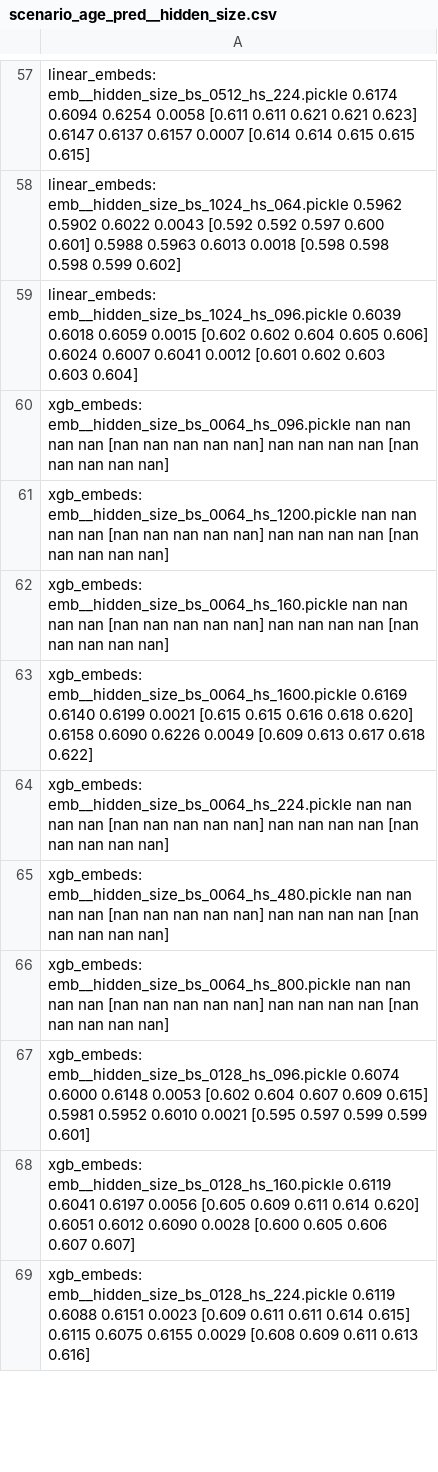
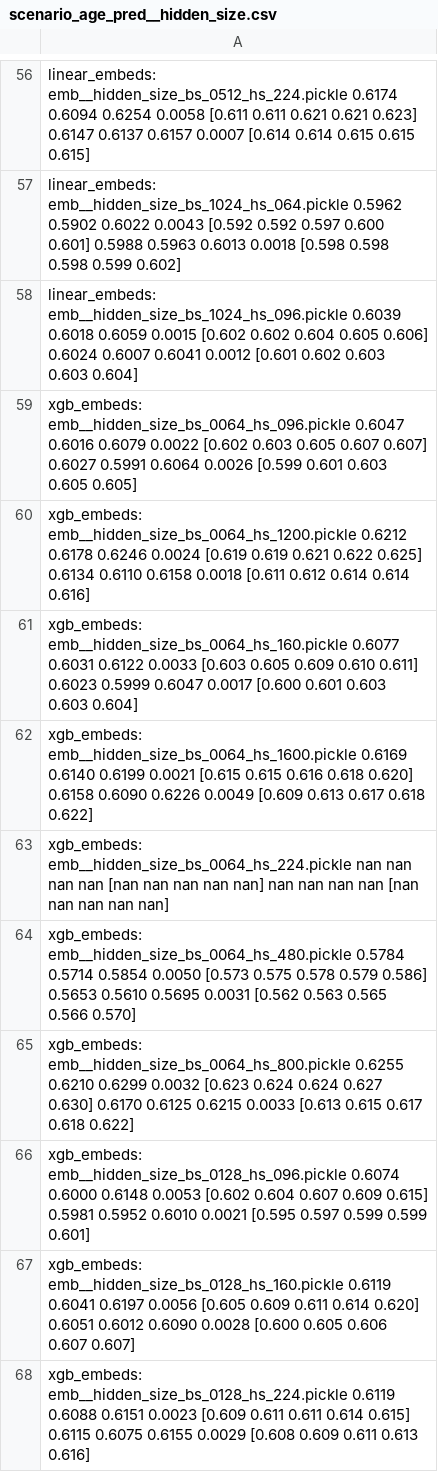
Before and after one commit to sberbank-ai-lab/pytorch-lifestream, a CSV file: opends/runs/scenario_age_pred__hidden_size.csv, drawn as a sheet; only a part is shown, gaps mark what is left out; the diff covers the shown part only.

Commit message:
* hidden_size results

```diff
--- a/opends/runs/scenario_age_pred__hidden_size.csv
+++ b/opends/runs/scenario_age_pred__hidden_size.csv
@@ -59,9 +58,9 @@ linear_embeds: emb__hidden_size_bs_1024_hs_064.pickle        0.5962  0.5902  0.6
 linear_embeds: emb__hidden_size_bs_1024_hs_096.pickle        0.6039  0.6018  0.6059 0.0015  [0.602 0.602 0.604 0.605 0.606]        0.6024  0.6007  0.6041 0.0012  [0.601 0.602 0.603 0.603 0.604]
-xgb_embeds: emb__hidden_size_bs_0064_hs_096.pickle              nan     nan     nan    nan            [nan nan nan nan nan]           nan     nan     nan    nan            [nan nan nan nan nan]
-xgb_embeds: emb__hidden_size_bs_0064_hs_1200.pickle             nan     nan     nan    nan            [nan nan nan nan nan]           nan     nan     nan    nan            [nan nan nan nan nan]
-xgb_embeds: emb__hidden_size_bs_0064_hs_160.pickle              nan     nan     nan    nan            [nan nan nan nan nan]           nan     nan     nan    nan            [nan nan nan nan nan]
+xgb_embeds: emb__hidden_size_bs_0064_hs_096.pickle           0.6047  0.6016  0.6079 0.0022  [0.602 0.603 0.605 0.607 0.607]        0.6027  0.5991  0.6064 0.0026  [0.599 0.601 0.603 0.605 0.605]
+xgb_embeds: emb__hidden_size_bs_0064_hs_1200.pickle          0.6212  0.6178  0.6246 0.0024  [0.619 0.619 0.621 0.622 0.625]        0.6134  0.6110  0.6158 0.0018  [0.611 0.612 0.614 0.614 0.616]
+xgb_embeds: emb__hidden_size_bs_0064_hs_160.pickle           0.6077  0.6031  0.6122 0.0033  [0.603 0.605 0.609 0.610 0.611]        0.6023  0.5999  0.6047 0.0017  [0.600 0.601 0.603 0.603 0.604]
 xgb_embeds: emb__hidden_size_bs_0064_hs_1600.pickle          0.6169  0.6140  0.6199 0.0021  [0.615 0.615 0.616 0.618 0.620]        0.6158  0.6090  0.6226 0.0049  [0.609 0.613 0.617 0.618 0.622]
 xgb_embeds: emb__hidden_size_bs_0064_hs_224.pickle              nan     nan     nan    nan            [nan nan nan nan nan]           nan     nan     nan    nan            [nan nan nan nan nan]
-xgb_embeds: emb__hidden_size_bs_0064_hs_480.pickle              nan     nan     nan    nan            [nan nan nan nan nan]           nan     nan     nan    nan            [nan nan nan nan nan]
-xgb_embeds: emb__hidden_size_bs_0064_hs_800.pickle              nan     nan     nan    nan            [nan nan nan nan nan]           nan     nan     nan    nan            [nan nan nan nan nan]
+xgb_embeds: emb__hidden_size_bs_0064_hs_480.pickle           0.5784  0.5714  0.5854 0.0050  [0.573 0.575 0.578 0.579 0.586]        0.5653  0.5610  0.5695 0.0031  [0.562 0.563 0.565 0.566 0.570]
+xgb_embeds: emb__hidden_size_bs_0064_hs_800.pickle           0.6255  0.6210  0.6299 0.0032  [0.623 0.624 0.624 0.627 0.630]        0.6170  0.6125  0.6215 0.0033  [0.613 0.615 0.617 0.618 0.622]
 xgb_embeds: emb__hidden_size_bs_0128_hs_096.pickle           0.6074  0.6000  0.6148 0.0053  [0.602 0.604 0.607 0.609 0.615]        0.5981  0.5952  0.6010 0.0021  [0.595 0.597 0.599 0.599 0.601]
```
Also changed, not shown: 1 removed row and 10 edited cells elsewhere in this file, 2 other files.
